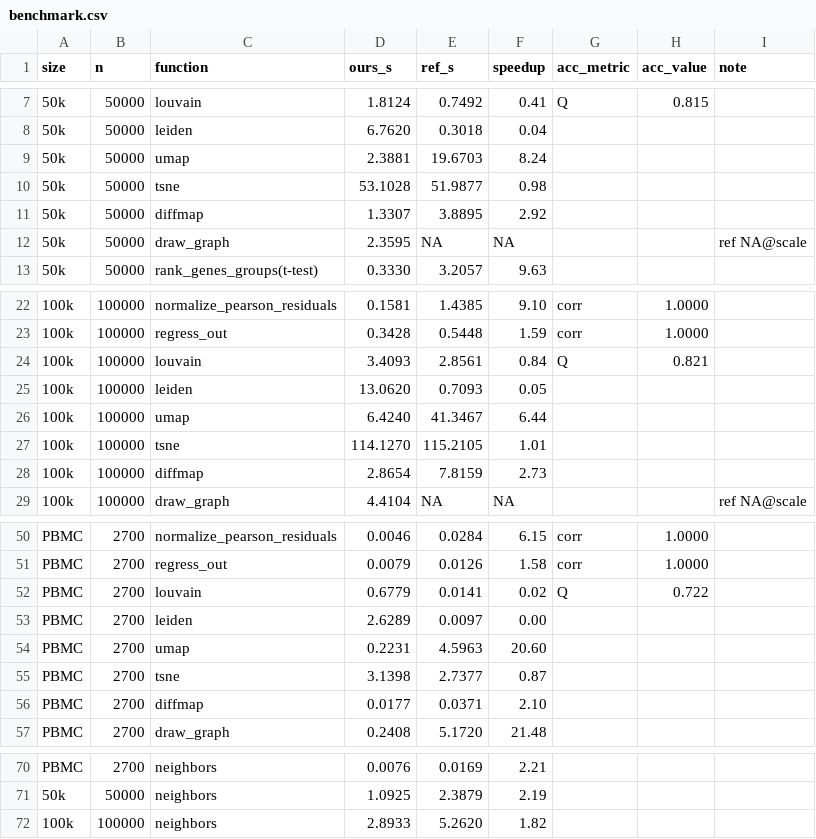
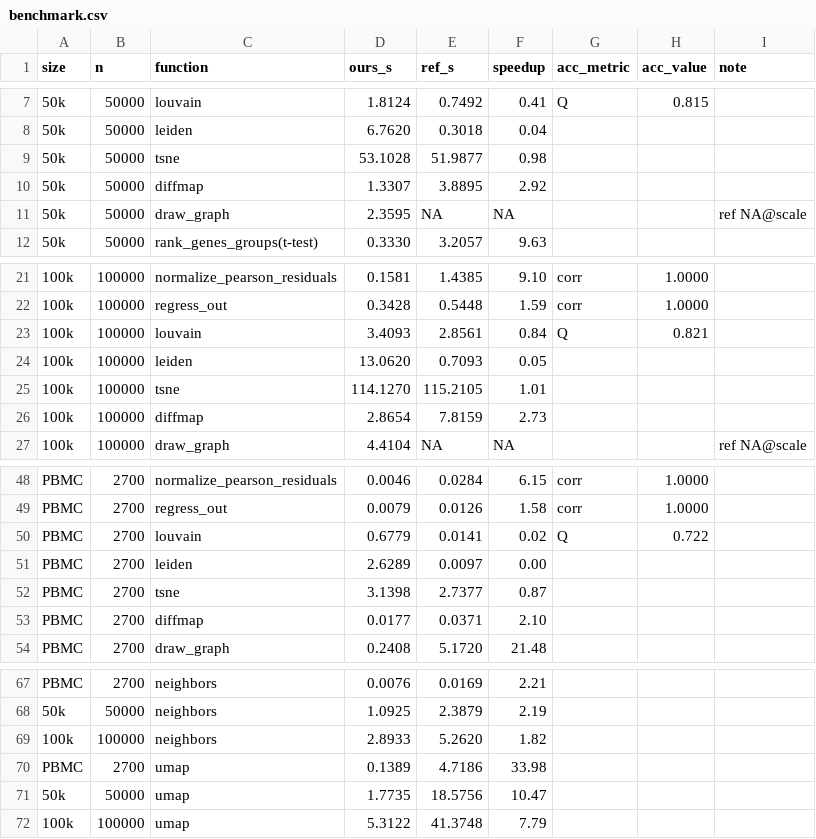
Before and after one commit to gingerii/metal-SingleCell, a CSV file: results/validation/benchmark.csv, drawn as a sheet; only a part is shown, gaps mark what is left out; removed rows and columns are numbered as before the commit, all else as after; the diff names each change by its address in the sheet, - before the commit and + after, or states it on an @@ line.

Commit message:
fold umap GPU-negative-sampling into benchmark: umap 20.6/8.2/6.4x -> 34/10.5/7.8x
Re-measured umap after GPU negative sampling: PBMC 33.98x, 50k 10.47x, 100k 7.79x (was
20.6/8.2/6.4). Quality preserved (PBMC nbr-preservation 0.128). Updated RESULTS_v_benchmark.md
footnote 6; noted fuzzy_simplicial_set is not a bottleneck (numba JIT, not real cost).

```diff
--- a/results/validation/benchmark.csv
+++ b/results/validation/benchmark.csv
-row 9: 50k | 50000 | umap | 2.3881 | 19.6703 | 8.24
-row 26: 100k | 100000 | umap | 6.4240 | 41.3467 | 6.44
-row 54: PBMC | 2700 | umap | 0.2231 | 4.5963 | 20.60
+row 70: PBMC | 2700 | umap | 0.1389 | 4.7186 | 33.98
+row 71: 50k | 50000 | umap | 1.7735 | 18.5756 | 10.47
+row 72: 100k | 100000 | umap | 5.3122 | 41.3748 | 7.79
```
Also changed, not shown: 1 other file.
